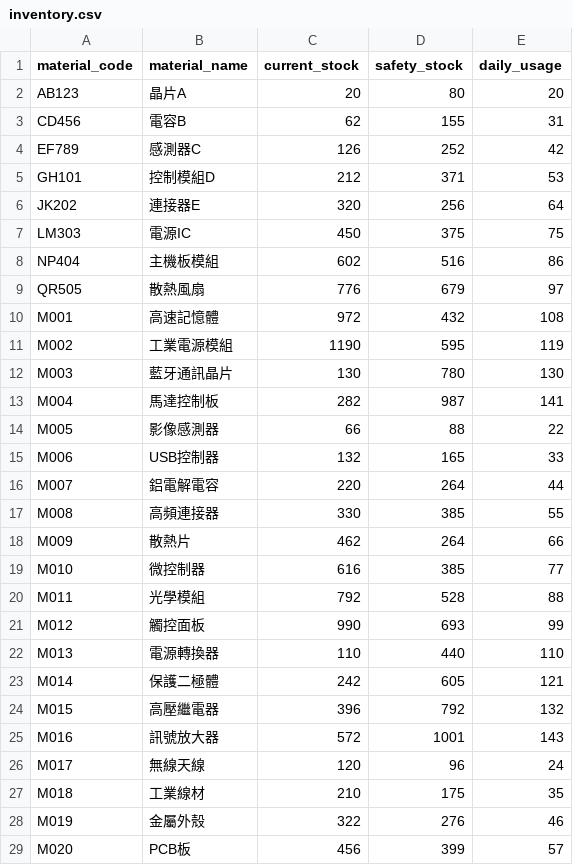
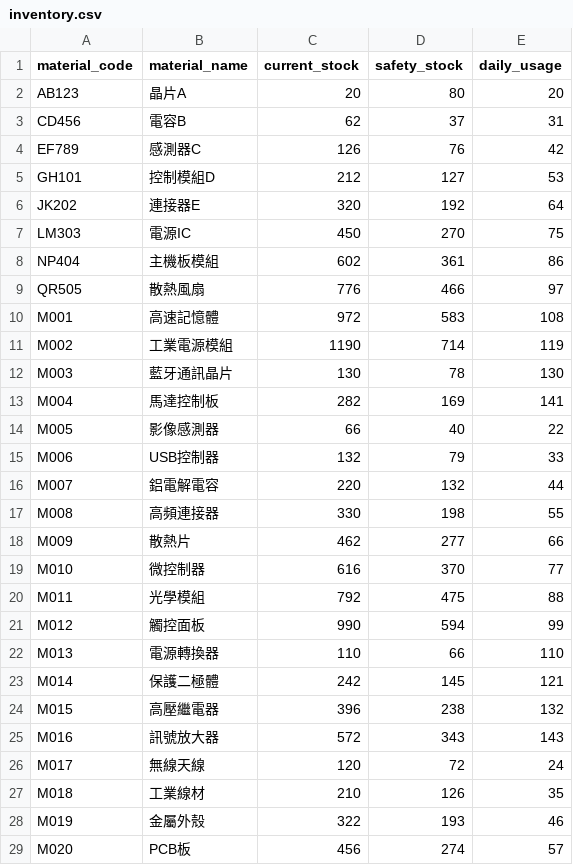
Before and after one commit to lxm3-web/procurement-agent, a CSV file: data/inventory.csv, drawn as a sheet; only a part is shown; the diff covers the shown part only.

```diff
--- a/data/inventory.csv
+++ b/data/inventory.csv
@@ -3,27 +3,27 @@
-"CD456","電容B","62","155","31","","","","","","","","","","","","","","","","","","","","",""
-"EF789","感測器C","126","252","42","","","","","","","","","","","","","","","","","","","","",""
-"GH101","控制模組D","212","371","53","","","","","","","","","","","","","","","","","","","","",""
-"JK202","連接器E","320","256","64","","","","","","","","","","","","","","","","","","","","",""
-"LM303","電源IC","450","375","75","","","","","","","","","","","","","","","","","","","","",""
-"NP404","主機板模組","602","516","86","","","","","","","","","","","","","","","","","","","","",""
-"QR505","散熱風扇","776","679","97","","","","","","","","","","","","","","","","","","","","",""
-"M001","高速記憶體","972","432","108","","","","","","","","","","","","","","","","","","","","",""
-"M002","工業電源模組","1190","595","119","","","","","","","","","","","","","","","","","","","","",""
-"M003","藍牙通訊晶片","130","780","130","","","","","","","","","","","","","","","","","","","","",""
-"M004","馬達控制板","282","987","141","","","","","","","","","","","","","","","","","","","","",""
-"M005","影像感測器","66","88","22","","","","","","","","","","","","","","","","","","","","",""
-"M006","USB控制器","132","165","33","","","","","","","","","","","","","","","","","","","","",""
-"M007","鋁電解電容","220","264","44","","","","","","","","","","","","","","","","","","","","",""
-"M008","高頻連接器","330","385","55","","","","","","","","","","","","","","","","","","","","",""
-"M009","散熱片","462","264","66","","","","","","","","","","","","","","","","","","","","",""
-"M010","微控制器","616","385","77","","","","","","","","","","","","","","","","","","","","",""
-"M011","光學模組","792","528","88","","","","","","","","","","","","","","","","","","","","",""
-"M012","觸控面板","990","693","99","","","","","","","","","","","","","","","","","","","","",""
-"M013","電源轉換器","110","440","110","","","","","","","","","","","","","","","","","","","","",""
-"M014","保護二極體","242","605","121","","","","","","","","","","","","","","","","","","","","",""
-"M015","高壓繼電器","396","792","132","","","","","","","","","","","","","","","","","","","","",""
-"M016","訊號放大器","572","1001","143","","","","","","","","","","","","","","","","","","","","",""
-"M017","無線天線","120","96","24","","","","","","","","","","","","","","","","","","","","",""
-"M018","工業線材","210","175","35","","","","","","","","","","","","","","","","","","","","",""
-"M019","金屬外殼","322","276","46","","","","","","","","","","","","","","","","","","","","",""
-"M020","PCB板","456","399","57","","","","","","","","","","","","","","","","","","","","",""
+"CD456","電容B","62","37","31"
+"EF789","感測器C","126","76","42"
+"GH101","控制模組D","212","127","53"
+"JK202","連接器E","320","192","64"
+"LM303","電源IC","450","270","75"
+"NP404","主機板模組","602","361","86"
+"QR505","散熱風扇","776","466","97"
+"M001","高速記憶體","972","583","108"
+"M002","工業電源模組","1190","714","119"
+"M003","藍牙通訊晶片","130","78","130"
+"M004","馬達控制板","282","169","141"
+"M005","影像感測器","66","40","22"
+"M006","USB控制器","132","79","33"
+"M007","鋁電解電容","220","132","44"
+"M008","高頻連接器","330","198","55"
+"M009","散熱片","462","277","66"
+"M010","微控制器","616","370","77"
+"M011","光學模組","792","475","88"
+"M012","觸控面板","990","594","99"
+"M013","電源轉換器","110","66","110"
+"M014","保護二極體","242","145","121"
+"M015","高壓繼電器","396","238","132"
+"M016","訊號放大器","572","343","143"
+"M017","無線天線","120","72","24"
+"M018","工業線材","210","126","35"
+"M019","金屬外殼","322","193","46"
+"M020","PCB板","456","274","57"
```
Also changed, not shown: 32 edited cells elsewhere in this file, data/production_schedule.csv, 1 other file.
